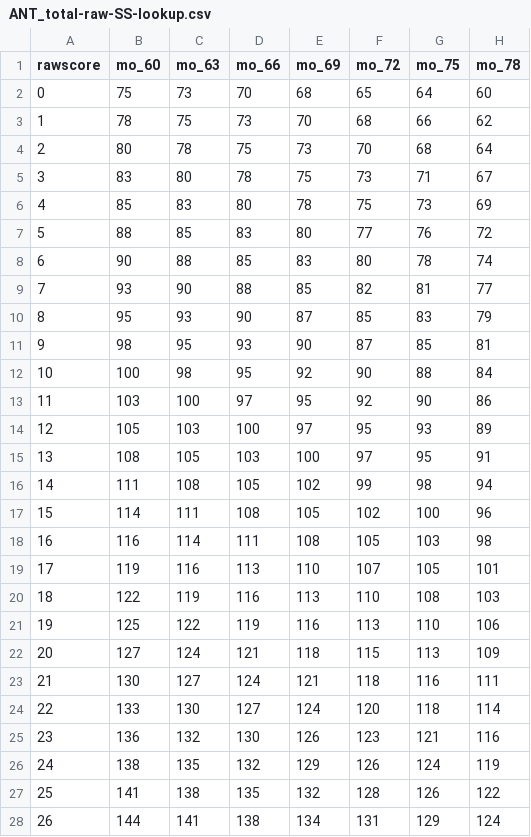
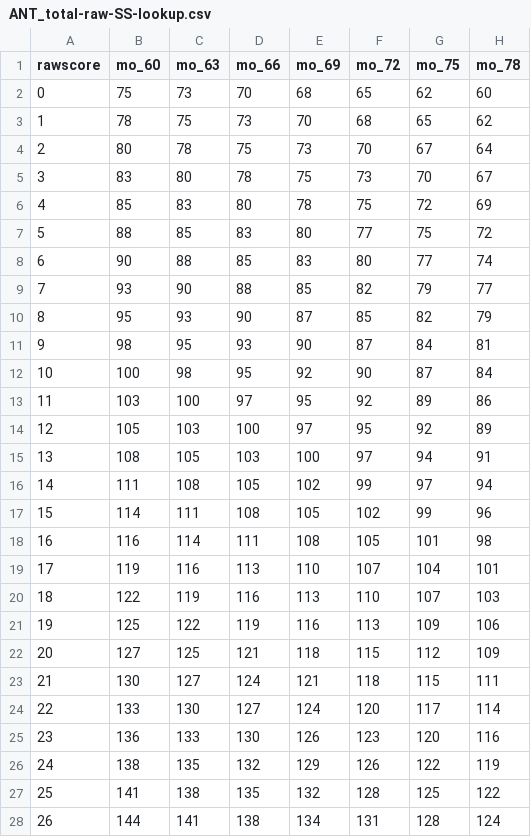
Before and after one commit to wpspublish-public/DSHerzberg-NORMS-R, a CSV file: OUTPUT-FILES/ANT_total-raw-SS-lookup.csv, drawn as a sheet; only a part is shown; the diff covers the shown part only; the diff names each change by its address in the sheet, - before the commit and + after, or states it on an @@ line.

```diff
--- a/OUTPUT-FILES/ANT_total-raw-SS-lookup.csv
+++ b/OUTPUT-FILES/ANT_total-raw-SS-lookup.csv
-G2 (mo_75): 64
+G2 (mo_75): 62
-G3 (mo_75): 66
+G3 (mo_75): 65
-G4 (mo_75): 68
+G4 (mo_75): 67
-G5 (mo_75): 71
+G5 (mo_75): 70
-G6 (mo_75): 73
+G6 (mo_75): 72
-G7 (mo_75): 76
+G7 (mo_75): 75
-G8 (mo_75): 78
+G8 (mo_75): 77
-G9 (mo_75): 81
+G9 (mo_75): 79
-G10 (mo_75): 83
+G10 (mo_75): 82
-G11 (mo_75): 85
+G11 (mo_75): 84
-G12 (mo_75): 88
+G12 (mo_75): 87
-G13 (mo_75): 90
+G13 (mo_75): 89
-G14 (mo_75): 93
+G14 (mo_75): 92
-G15 (mo_75): 95
+G15 (mo_75): 94
-G16 (mo_75): 98
+G16 (mo_75): 97
-G17 (mo_75): 100
+G17 (mo_75): 99
-G18 (mo_75): 103
+G18 (mo_75): 101
-G19 (mo_75): 105
+G19 (mo_75): 104
-G20 (mo_75): 108
+G20 (mo_75): 107
-G21 (mo_75): 110
+G21 (mo_75): 109
-C22 (mo_63): 124
+C22 (mo_63): 125
-G22 (mo_75): 113
+G22 (mo_75): 112
-G23 (mo_75): 116
+G23 (mo_75): 115
-G24 (mo_75): 118
+G24 (mo_75): 117
-C25 (mo_63): 132
+C25 (mo_63): 133
-G25 (mo_75): 121
+G25 (mo_75): 120
-G26 (mo_75): 124
+G26 (mo_75): 122
-G27 (mo_75): 126
+G27 (mo_75): 125
-G28 (mo_75): 129
+G28 (mo_75): 128
```
Also changed, not shown: 15 edited cells elsewhere in this file, 13 other files.
